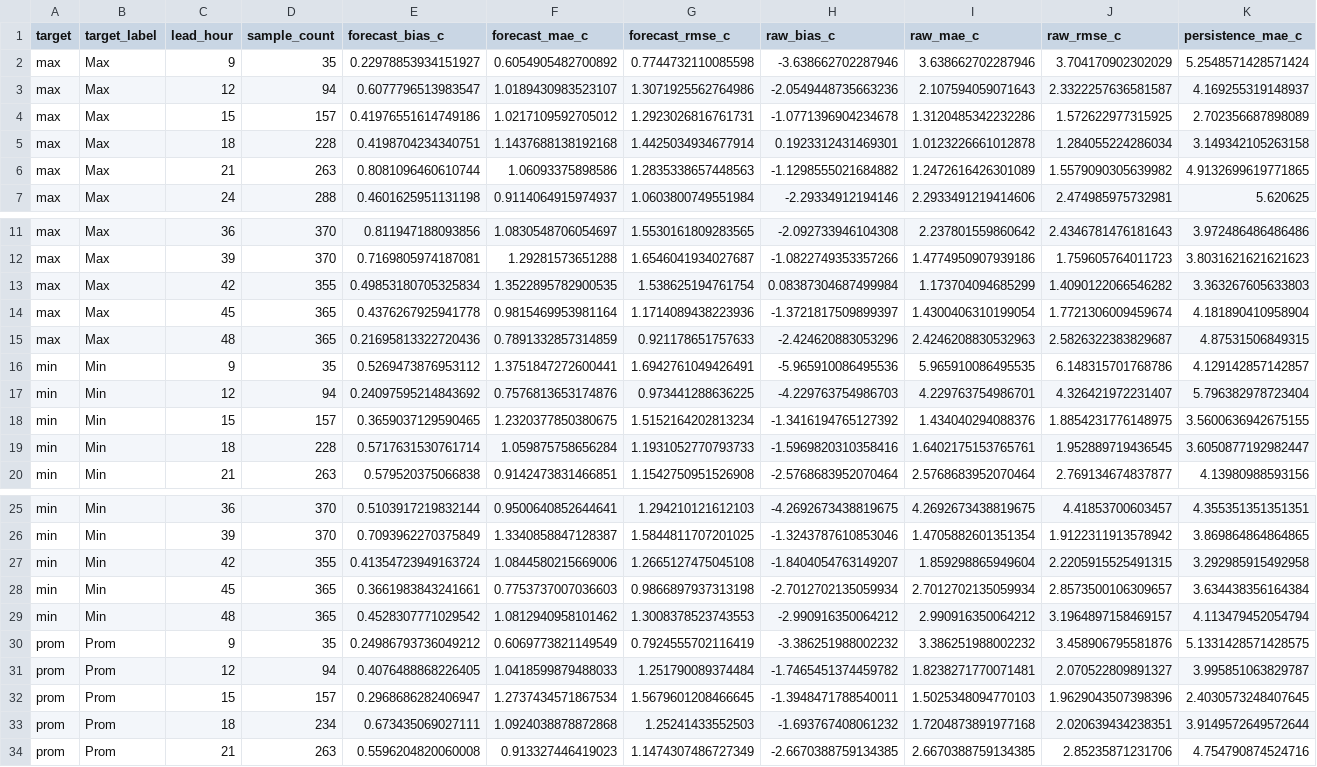
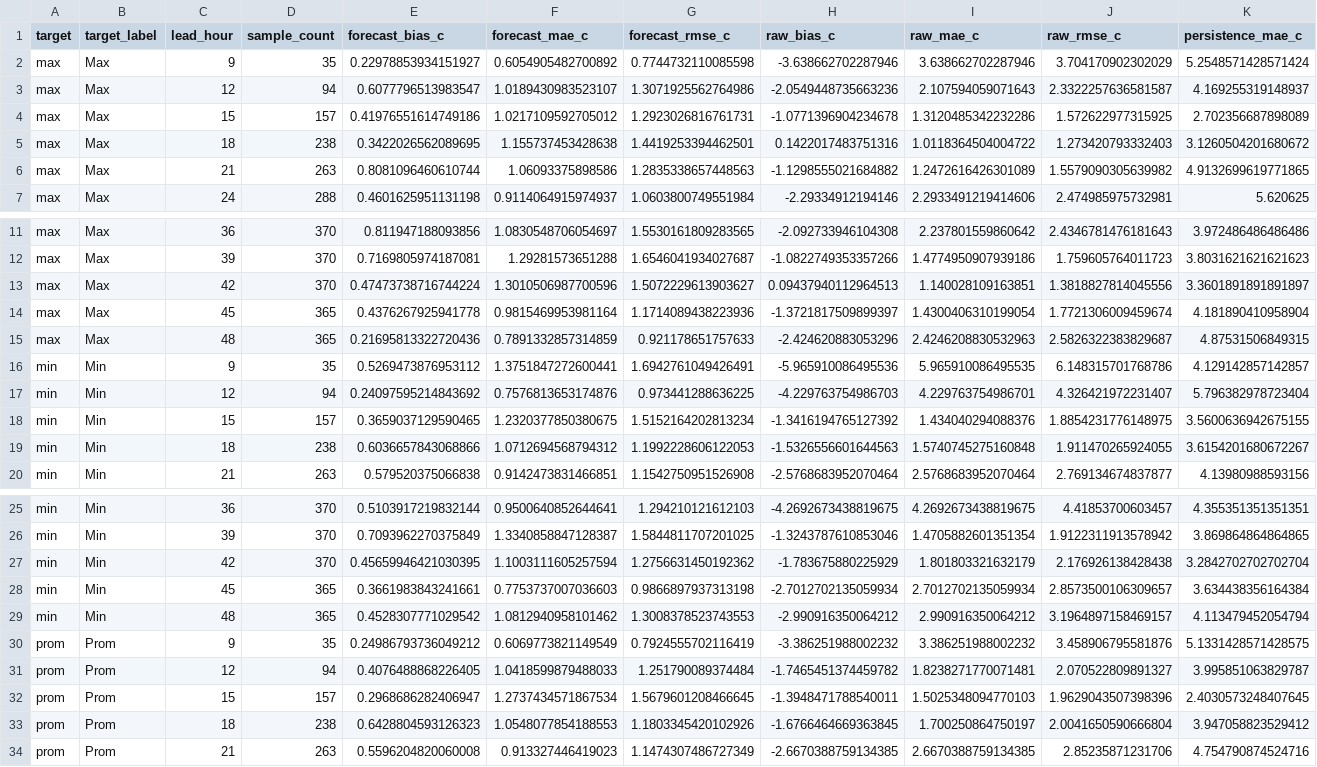
Before and after one commit to ccardenas93/weather_forecast, a CSV file: forecast_metrics.csv, drawn as a sheet; only a part is shown, gaps mark what is left out; removed rows and columns are numbered as before the commit, all else as after; rows hold the shown columns only; the diff covers the shown part only; the diff names each change by its address in the sheet, - before the commit and + after, or states it on an @@ line.

```diff
--- a/forecast_metrics.csv
+++ b/forecast_metrics.csv
-row 5: max | Max | 18 | 228 | 0.4198704234340751 | 1.1437688138192168 | 1.4425034934677914 | 0.1923312431469301 | 1.0123226661012878 | 1.284055224286034 | 3.149342105263158
+row 5: max | Max | 18 | 238 | 0.3422026562089695 | 1.155737453428638 | 1.4419253394462501 | 0.1422017483751316 | 1.0118364504004722 | 1.273420793332403 | 3.1260504201680672
-row 13: max | Max | 42 | 355 | 0.49853180705325834 | 1.3522895782900535 | 1.538625194761754 | 0.08387304687499984 | 1.173704094685299 | 1.4090122066546282 | 3.363267605633803
+row 13: max | Max | 42 | 370 | 0.47473738716744224 | 1.3010506987700596 | 1.5072229613903627 | 0.09437940112964513 | 1.140028109163851 | 1.3818827814045556 | 3.3601891891891897
-row 19: min | Min | 18 | 228 | 0.5717631530761714 | 1.059875758656284 | 1.1931052770793733 | -1.5969820310358416 | 1.6402175153765761 | 1.952889719436545 | 3.6050877192982447
+row 19: min | Min | 18 | 238 | 0.6036657843068866 | 1.0712694568794312 | 1.1992228606122053 | -1.5326556601644563 | 1.5740745275160848 | 1.911470265924055 | 3.6154201680672267
-row 27: min | Min | 42 | 355 | 0.41354723949163724 | 1.0844580215669006 | 1.2665127475045108 | -1.8404054763149207 | 1.859298865949604 | 2.2205915525491315 | 3.292985915492958
+row 27: min | Min | 42 | 370 | 0.45659946421030395 | 1.1003111605257594 | 1.2756631450192362 | -1.783675880225929 | 1.801803321632179 | 2.176926138428438 | 3.2842702702702704
-row 33: prom | Prom | 18 | 234 | 0.673435069027111 | 1.0924038878872868 | 1.25241433552503 | -1.693767408061232 | 1.7204873891977168 | 2.020639434238351 | 3.9149572649572644
+row 33: prom | Prom | 18 | 238 | 0.6428804593126323 | 1.0548077854188553 | 1.1803345420102926 | -1.6766464669363845 | 1.700250864750197 | 2.0041650590666804 | 3.947058823529412
```
Also changed, not shown: 1 added row and 1 removed row elsewhere in this file, forecast_output.csv, merged_data_export.csv, 5 other files.
